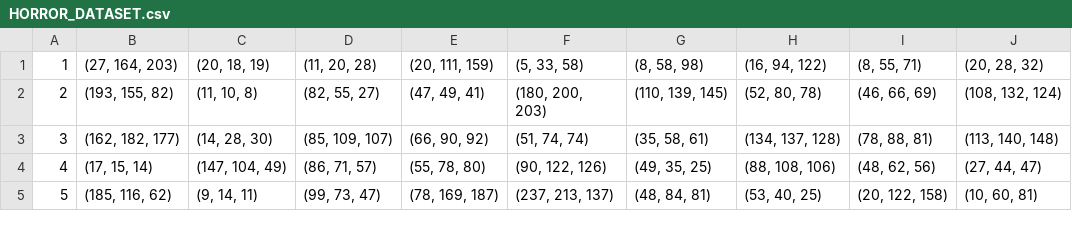
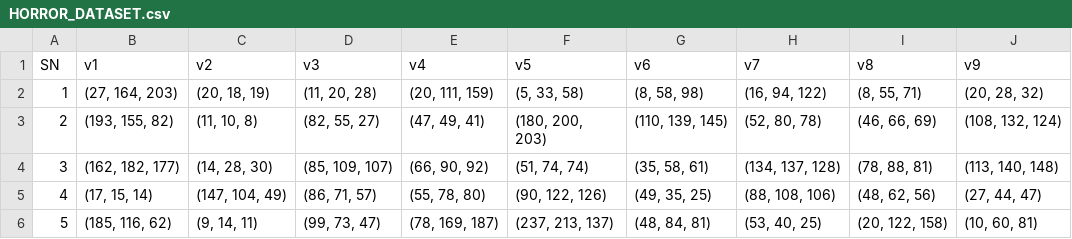
Before and after one commit to kv272/the-T, a CSV file: Datasets/HORROR_DATASET.csv, drawn as a sheet; only a part is shown; the diff names each change by its address in the sheet, - before the commit and + after, or states it on an @@ line.

```diff
--- a/Datasets/HORROR_DATASET.csv
+++ b/Datasets/HORROR_DATASET.csv
+row 1: SN | v1 | v2 | v3 | v4 | v5 | v6 | v7 | v8 | v9
```
Also changed, not shown: Datasets/DRAMA_DATASET.csv, Datasets/MYSTERY_DATASET.csv, 3 other files.
